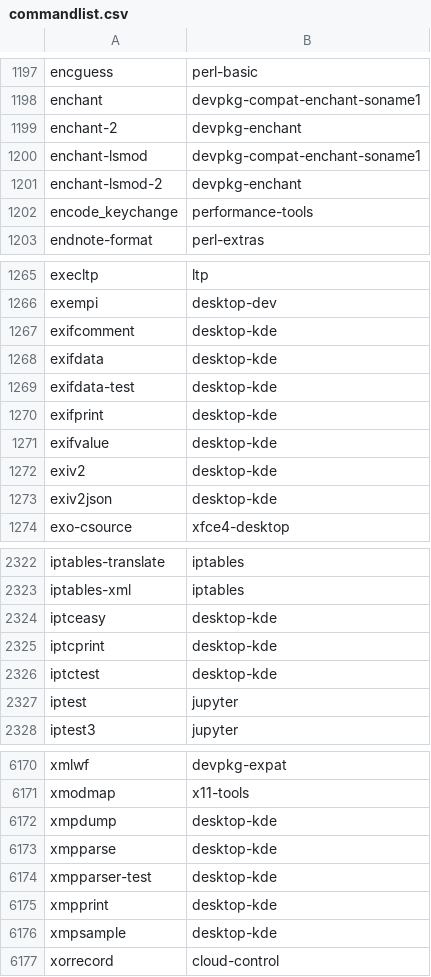
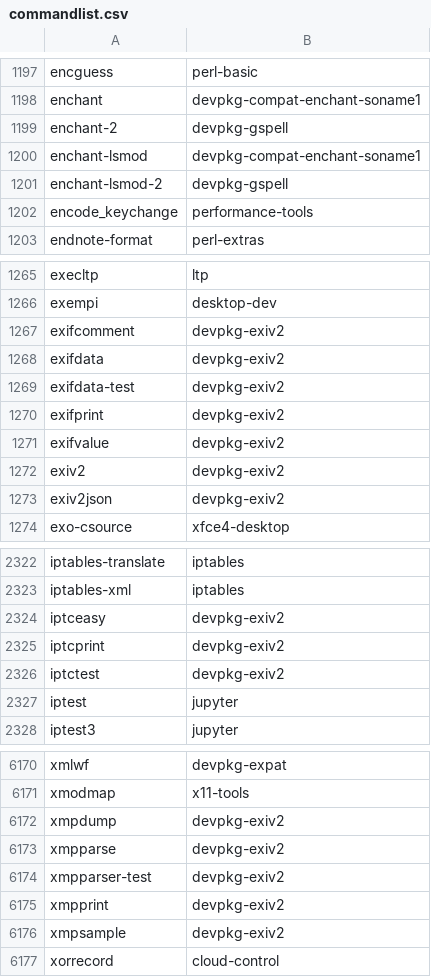
Before and after one commit to lebensterben/cnf, a CSV file: commandlist.csv, drawn as a sheet; only a part is shown, gaps mark what is left out; the diff covers the shown part only.

Commit message:
update command list for 28280

```diff
--- a/commandlist.csv
+++ b/commandlist.csv
@@ -1198,5 +1198,5 @@ encguess	perl-basic
 enchant	devpkg-compat-enchant-soname1
-enchant-2	devpkg-enchant
+enchant-2	devpkg-gspell
 enchant-lsmod	devpkg-compat-enchant-soname1
-enchant-lsmod-2	devpkg-enchant
+enchant-lsmod-2	devpkg-gspell
 encode_keychange	performance-tools
@@ -1266,9 +1266,9 @@ execltp	ltp
 exempi	desktop-dev
-exifcomment	desktop-kde
-exifdata	desktop-kde
-exifdata-test	desktop-kde
-exifprint	desktop-kde
-exifvalue	desktop-kde
-exiv2	desktop-kde
-exiv2json	desktop-kde
+exifcomment	devpkg-exiv2
+exifdata	devpkg-exiv2
+exifdata-test	devpkg-exiv2
+exifprint	devpkg-exiv2
+exifvalue	devpkg-exiv2
+exiv2	devpkg-exiv2
+exiv2json	devpkg-exiv2
 exo-csource	xfce4-desktop
@@ -2323,5 +2323,5 @@ iptables-translate	iptables
 iptables-xml	iptables
-iptceasy	desktop-kde
-iptcprint	desktop-kde
-iptctest	desktop-kde
+iptceasy	devpkg-exiv2
+iptcprint	devpkg-exiv2
+iptctest	devpkg-exiv2
 iptest	jupyter
@@ -6171,7 +6171,7 @@ xmlwf	devpkg-expat
 xmodmap	x11-tools
-xmpdump	desktop-kde
-xmpparse	desktop-kde
-xmpparser-test	desktop-kde
-xmpprint	desktop-kde
-xmpsample	desktop-kde
+xmpdump	devpkg-exiv2
+xmpparse	devpkg-exiv2
+xmpparser-test	devpkg-exiv2
+xmpprint	devpkg-exiv2
+xmpsample	devpkg-exiv2
 xorrecord	cloud-control
```
Also changed, not shown: 19 edited cells elsewhere in this file, 2 other files.
